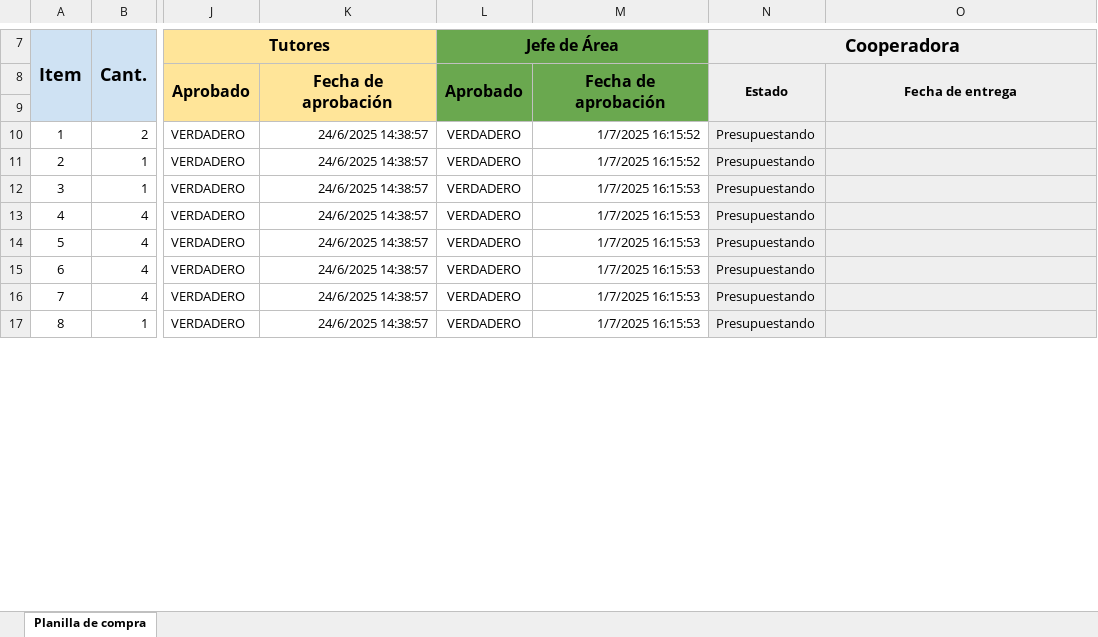
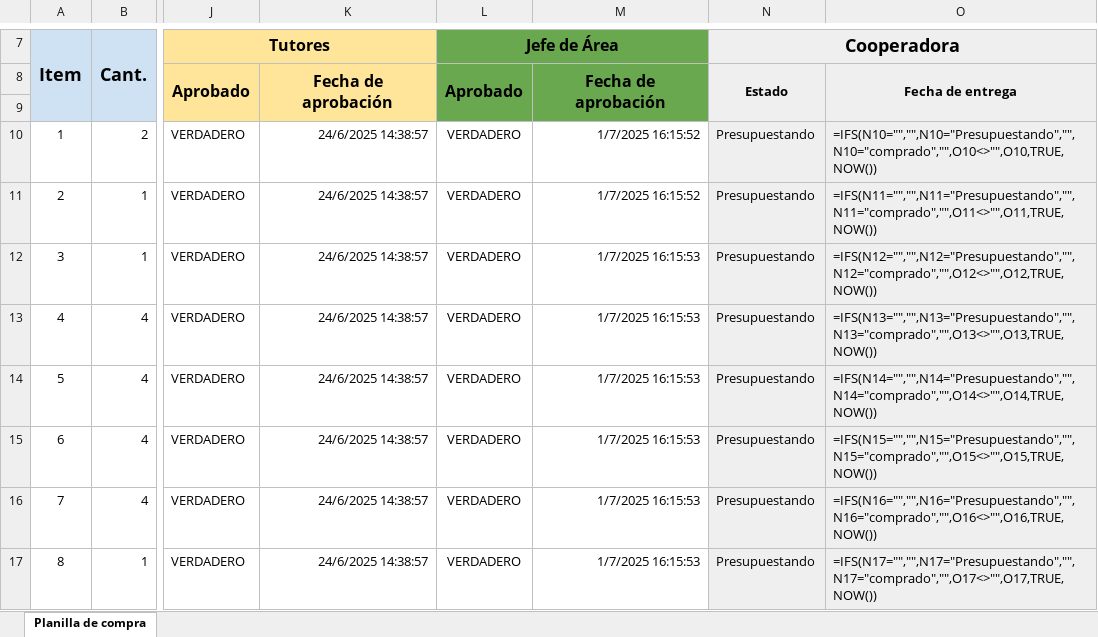
Before and after one commit to impatrq/VIA, an Excel workbook: Compras/Compras VIA.xlsx, sheet Planilla de compra, drawn as a sheet; only a part is shown, gaps mark what is left out; values as stored, in another font and other column widths than the file's, no borders; formulas without a stored value are shown as written; charts and pictures not drawn; the diff covers the shown part only; the diff names each change by its address in the sheet, - before the commit and + after, or states it on an @@ line.

Commit message:
añado a la lista los auriculares oseos
en este archivo mando todas las compras actualizadas junto con los auriculares

```diff
--- a/Compras/Compras VIA.xlsx (sheet Planilla de compra)
+++ b/Compras/Compras VIA.xlsx (sheet Planilla de compra)
-O10: (empty)
+O10: =IFS(N10="","",N10="Presupuestando","",N10="comprado","",O10<>"",O10,TRUE,NOW())
-O11: (empty)
+O11: =IFS(N11="","",N11="Presupuestando","",N11="comprado","",O11<>"",O11,TRUE,NOW())
-O12: (empty)
+O12: =IFS(N12="","",N12="Presupuestando","",N12="comprado","",O12<>"",O12,TRUE,NOW())
-O13: (empty)
+O13: =IFS(N13="","",N13="Presupuestando","",N13="comprado","",O13<>"",O13,TRUE,NOW())
-O14: (empty)
+O14: =IFS(N14="","",N14="Presupuestando","",N14="comprado","",O14<>"",O14,TRUE,NOW())
-O15: (empty)
+O15: =IFS(N15="","",N15="Presupuestando","",N15="comprado","",O15<>"",O15,TRUE,NOW())
-O16: (empty)
+O16: =IFS(N16="","",N16="Presupuestando","",N16="comprado","",O16<>"",O16,TRUE,NOW())
-O17: (empty)
+O17: =IFS(N17="","",N17="Presupuestando","",N17="comprado","",O17<>"",O17,TRUE,NOW())
```
Also changed, not shown: 80 edited cells elsewhere in this sheet, formulas that keep their value.
